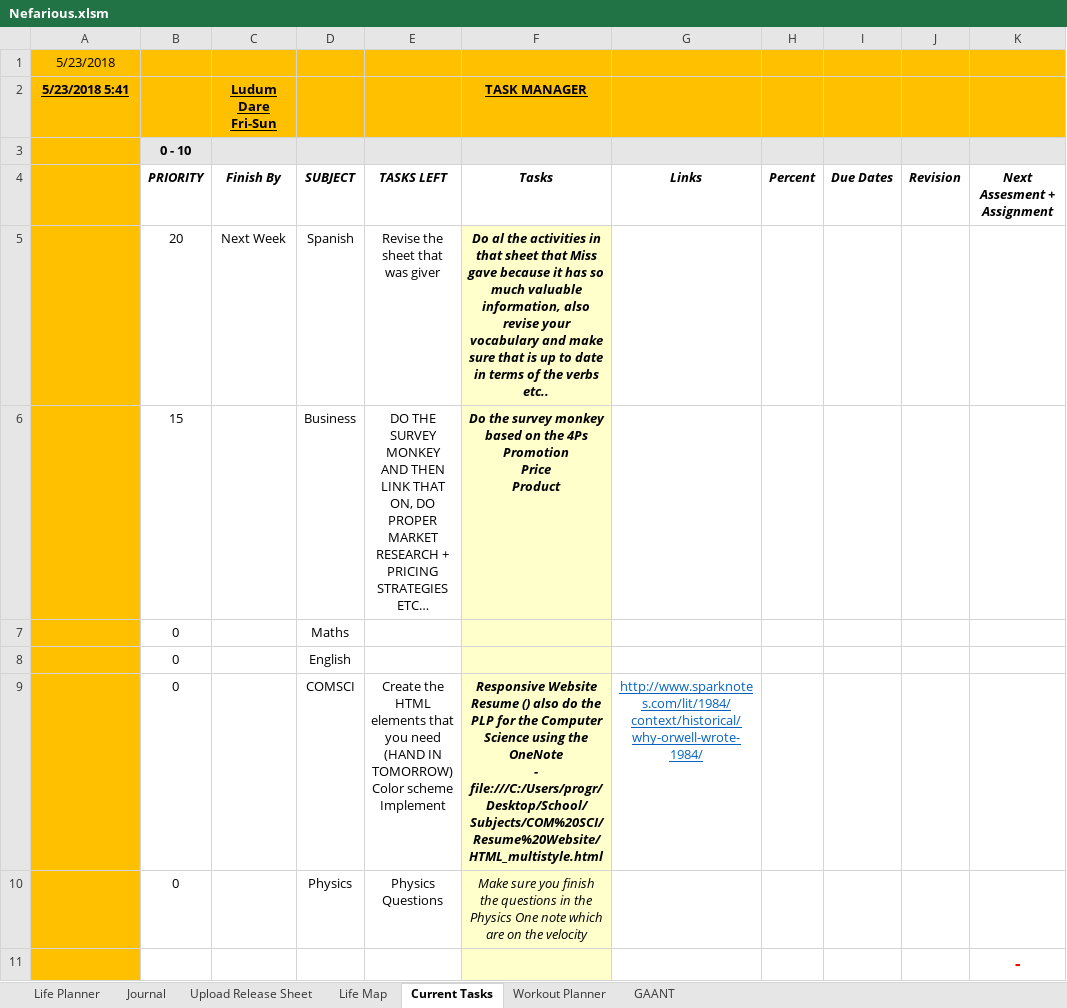
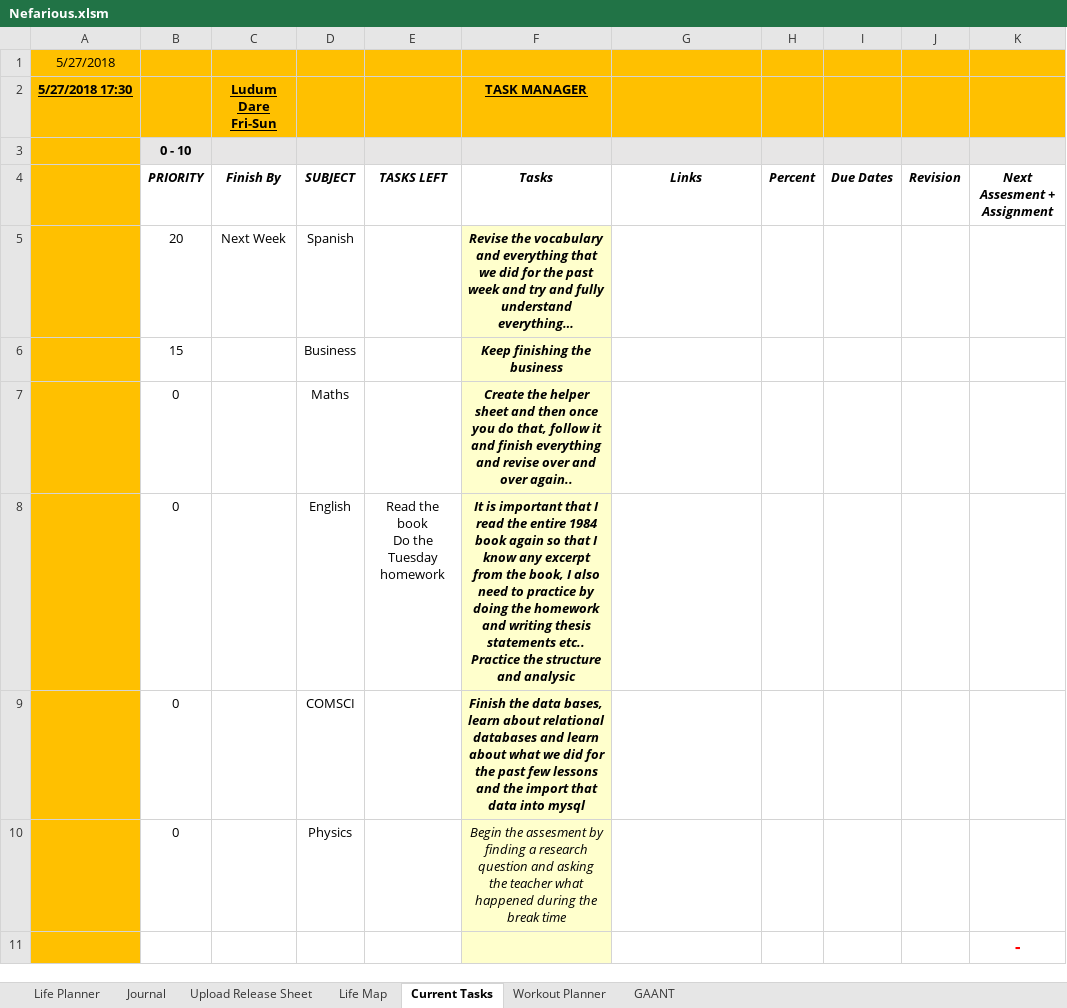
Before and after one commit to AJTech2002/NEFARIOUS, an Excel workbook: Management & Logging/Planning and Management/Nefarious.xlsm, sheet Current Tasks, drawn as a sheet; values as stored, in another font and other column widths than the file's, no borders; conditional formats and table styles not drawn; removed rows and columns are numbered as before the commit, all else as after; ↵ is a line break in a cell; the diff names each change by its address in the sheet, - before the commit and + after, or states it on an @@ line.

```diff
--- a/Management & Logging/Planning and Management/Nefarious.xlsm (sheet Current Tasks)
+++ b/Management & Logging/Planning and Management/Nefarious.xlsm (sheet Current Tasks)
-A1 (5/27/2018 17:30): 5/23/2018
+A1 (5/27/2018 17:30): 5/27/2018
-A2: 5/23/2018 5:41
+A2: 5/27/2018 17:30
-E5: Revise the sheet that was giver
+E5: (empty)
-F5 (TASK MANAGER): Do al the activities in that sheet that Miss gave because it has so much valuable information, also revise your vocabulary and make sure that is up to date in terms of the verbs etc..
+F5 (TASK MANAGER): Revise the vocabulary and everything that we did for the past week and try and fully understand everything…
-E6: DO THE SURVEY MONKEY AND THEN LINK THAT ON, DO PROPER MARKET RESEARCH + PRICING STRATEGIES ETC…
+E6: (empty)
-F6 (TASK MANAGER): Do the survey monkey based on the 4Ps ↵ Promotion ↵ Price ↵ Product
+F6 (TASK MANAGER): Keep finishing the business
-F7 (TASK MANAGER): (empty)
+F7 (TASK MANAGER): Create the helper sheet and then once you do that, follow it and finish everything and revise over and over again..
-E8: (empty)
+E8: Read the book ↵ Do the Tuesday homework
-F8 (TASK MANAGER): (empty)
+F8 (TASK MANAGER): It is important that I read the entire 1984 book again so that I know any excerpt from the book, I also need to practice by doing the homework and writing thesis statements etc.. Practice the structure and analysic
-row 9:  | 0 |  | COMSCI | Create the HTML elements that you need (HAND IN TOMORROW) ↵ Color scheme ↵ Implement | Responsive Website Resume () also do the PLP for the Computer Science using the OneNote ↵ - file:///C:/Users/progr/Desktop/School/Subjects/COM%20SCI/Resume%20Website/HTML_multistyle.html | http://www.sparknotes.com/lit/1984/context/historical/why-orwell-wrote-1984/
+row 9:  | 0 |  | COMSCI |  | Finish the data bases, learn about relational databases and learn about what we did for the past few lessons and the import that data into mysql
-E10: Physics Questions
+E10: (empty)
-F10 (TASK MANAGER): Make sure you finish the questions in the Physics One note which are on the velocity
+F10 (TASK MANAGER): Begin the assesment by finding a research question and asking the teacher what happened during the break time
```
Also changed, not shown: sheet GAANT, sheet Life Planner, sheet Journal, sheet Workout Planner, sheet Life Map, Management & Logging/Planning and Management/AgilePlanning.xlsx, 58 other files.
